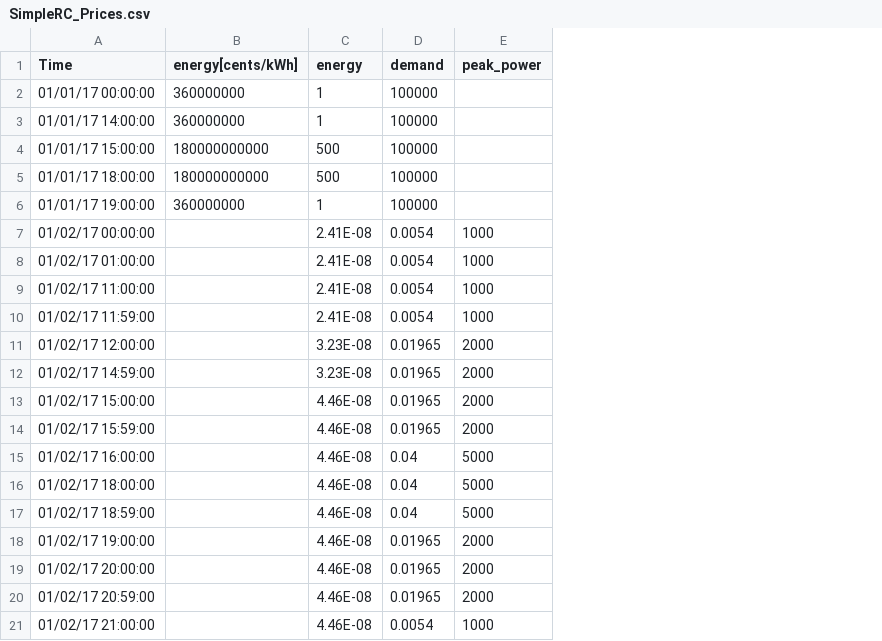
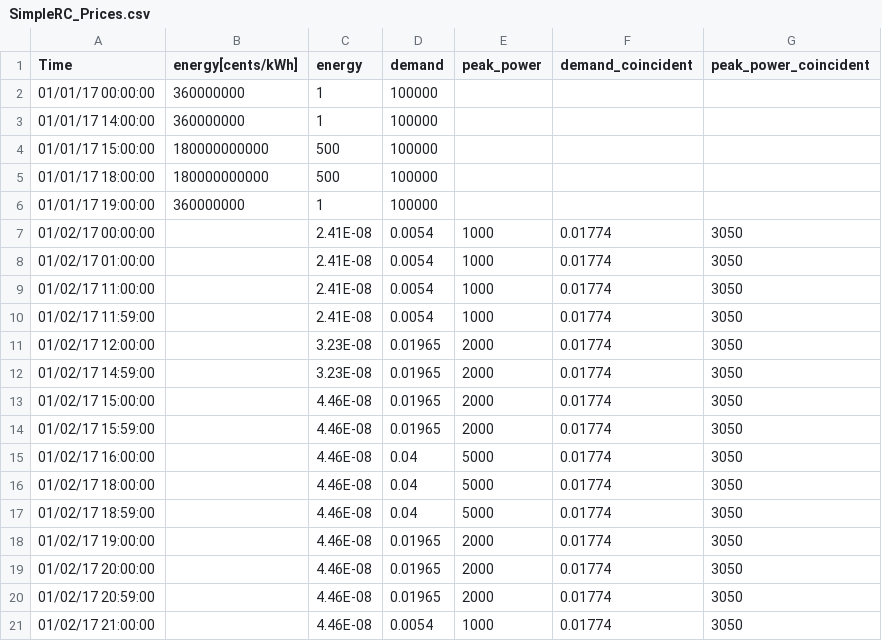
Before and after one commit to lbl-srg/MPCPy, a CSV file: unittests/resources/optimization/SimpleRC_Prices.csv, drawn as a sheet; the diff names each change by its address in the sheet, - before the commit and + after, or states it on an @@ line.

Commit message:
Adjust unittests.

```diff
--- a/unittests/resources/optimization/SimpleRC_Prices.csv
+++ b/unittests/resources/optimization/SimpleRC_Prices.csv
+column F (demand_coincident), rows 7-21: all 0.01774
+column G (peak_power_coincident), rows 7-21: all 3050
```
Also changed, not shown: 1 other file.
